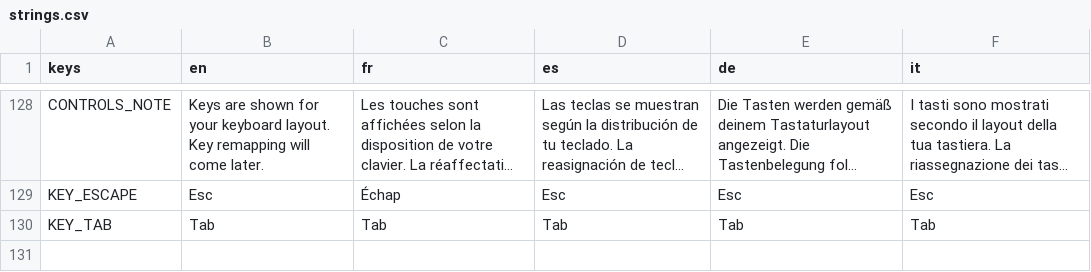
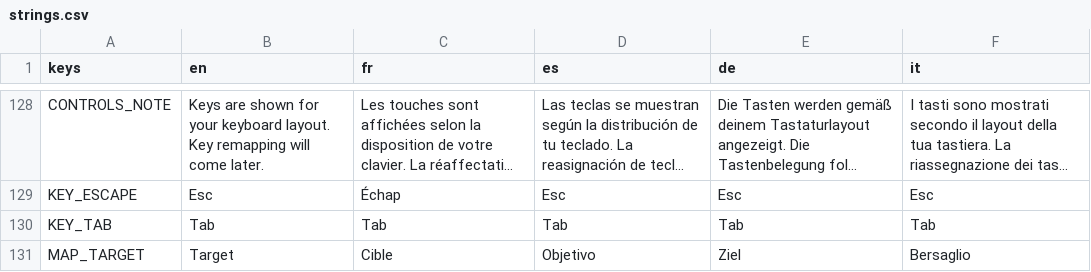
Before and after one commit to karkov2002/starnuke, a CSV file: locale/strings.csv, drawn as a sheet; only a part is shown, gaps mark what is left out; long unchanged cells end in ….

```diff
--- a/locale/strings.csv
+++ b/locale/strings.csv
@@ -130 +130,2 @@ KEY_ESCAPE,"Esc","Échap","Esc","Esc","Esc"
 KEY_TAB,"Tab","Tab","Tab","Tab","Tab"
+MAP_TARGET,"Target","Cible","Objetivo","Ziel","Bersaglio"
```
Also changed, not shown: 8 other files.
